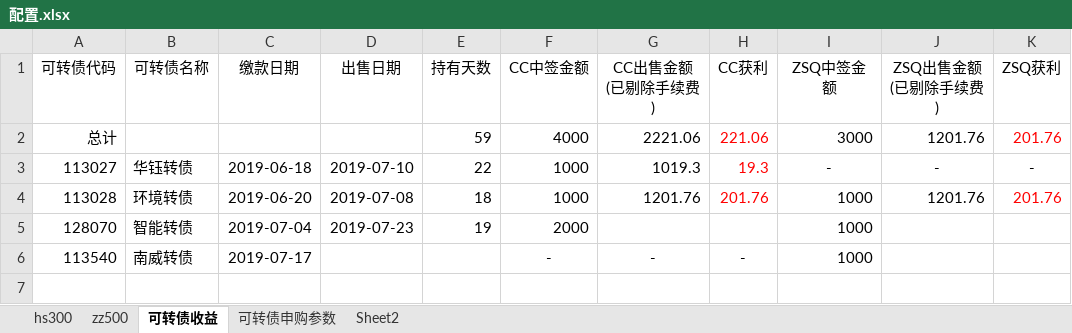
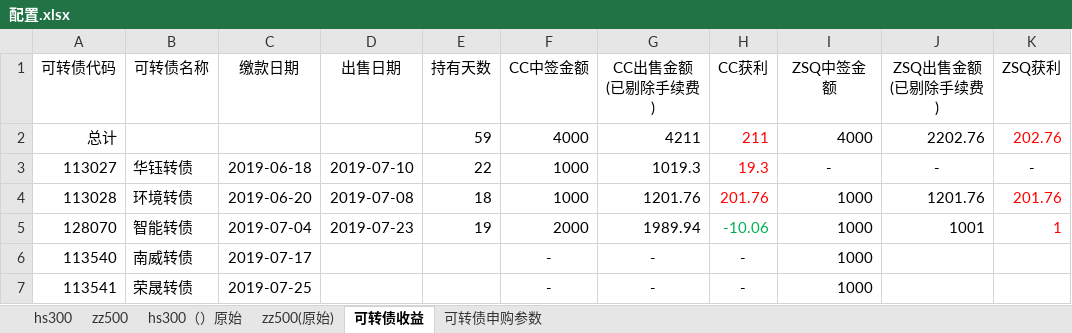
Before and after one commit to husky8/cccode, an Excel workbook: invest/配置.xlsx, sheet 可转债收益, drawn as a sheet; values as stored, in another font and other column widths than the file's, no borders; the diff names each change by its address in the sheet, - before the commit and + after, or states it on an @@ line.

```diff
--- a/invest/配置.xlsx (sheet 可转债收益)
+++ b/invest/配置.xlsx (sheet 可转债收益)
-sheet tab: Sheet2
+sheet tab: hs300（）原始
+sheet tab: zz500(原始)
-G2 (CC出售金额 (已剔除手续费)): 2221.06
+G2 (CC出售金额 (已剔除手续费)): 4211
-H2 (CC获利): 221.06
+H2 (CC获利): 211
-I2 (ZSQ中签金额): 3000
+I2 (ZSQ中签金额): 4000
-J2 (ZSQ出售金额 (已剔除手续费)): 1201.76
+J2 (ZSQ出售金额 (已剔除手续费)): 2202.76
-K2 (ZSQ获利): 201.76
+K2 (ZSQ获利): 202.76
-G5 (CC出售金额 (已剔除手续费)): (empty)
+G5 (CC出售金额 (已剔除手续费)): 1989.94
-H5 (CC获利): (empty)
+H5 (CC获利): -10.06
-J5 (ZSQ出售金额 (已剔除手续费)): (empty)
+J5 (ZSQ出售金额 (已剔除手续费)): 1001
-K5 (ZSQ获利): (empty)
+K5 (ZSQ获利): 1
+row 7: 113541 | 荣晟转债 | 2019-07-25 |  |  | - | - | - | 1000
```
Also changed, not shown: sheet hs300, sheet zz500, formulas that keep their value, hidden cells.
